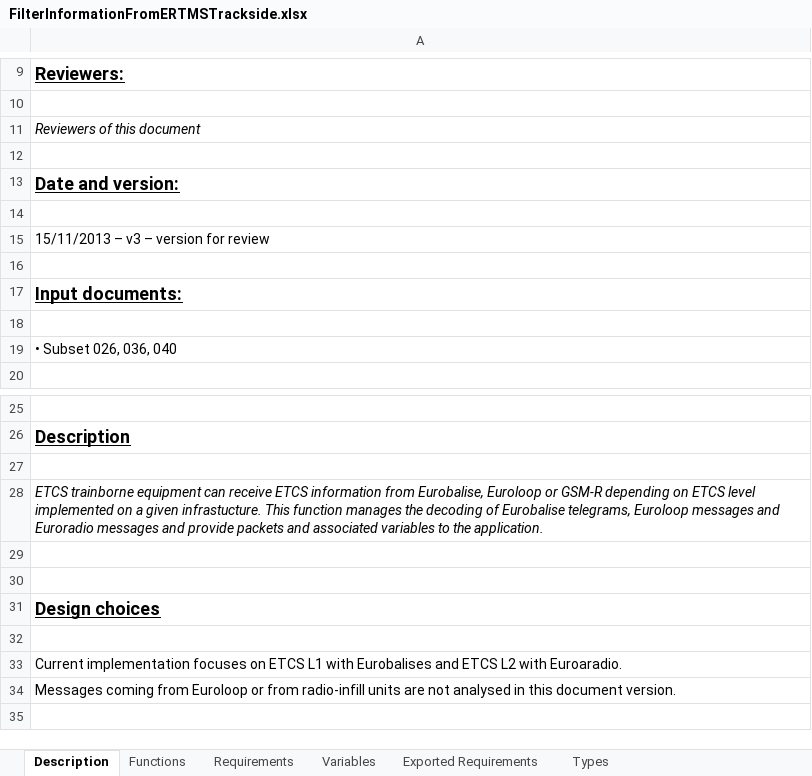
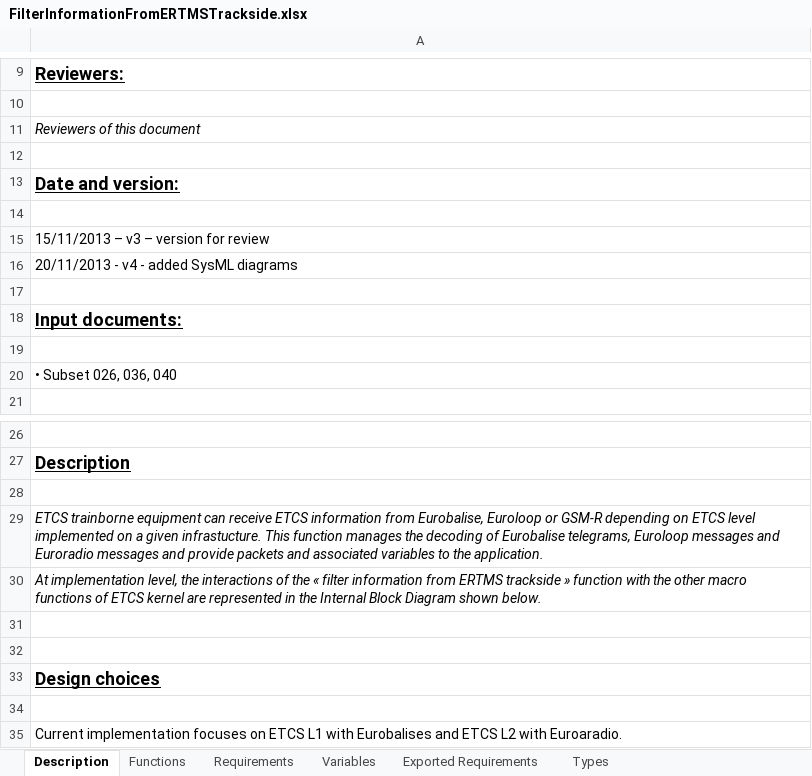
Before and after one commit to openETCS/SRS-Analysis, an Excel workbook: System Analysis/WorkingRepository/Group1/FilterInformationFromERTMSTrackside.xlsx, sheet Description, drawn as a sheet; only a part is shown, gaps mark what is left out; the shorter side is filled out with more unchanged rows; values as stored, in another font and other column widths than the file's, no borders; charts and pictures not drawn; the diff names each change by its address in the sheet, - before the commit and + after, or states it on an @@ line.

Commit message:
Updated FilterInformationFromERTMSTrackside document and diagrams exports.

```diff
--- a/System Analysis/WorkingRepository/Group1/FilterInformationFromERTMSTrackside.xlsx (sheet Description)
+++ b/System Analysis/WorkingRepository/Group1/FilterInformationFromERTMSTrackside.xlsx (sheet Description)
+row 16: 20/11/2013 - v4 - added SysML diagrams
+row 30: At implementation level, the interactions of the « filter information from ERTMS trackside » function with the other macro functions of ETCS kernel are represented in the Internal Block Diagram shown below.
```
Also changed, not shown: charts or pictures, 2 other files.
